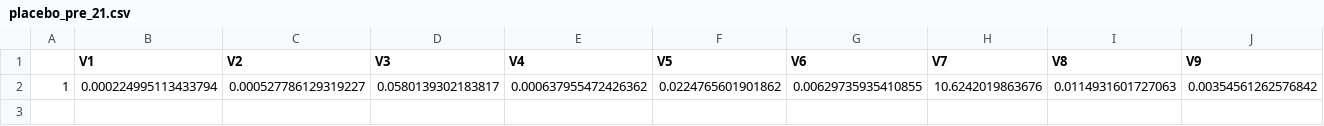
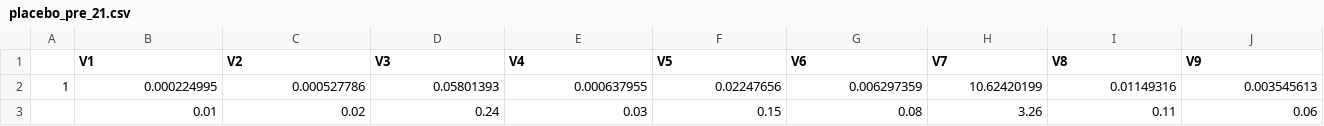
Before and after one commit to RicardoGabriel/Euro-SCM-Replication-EJPE, a CSV file: Code/analysis/Placebo_Country/Annual_Data/Baseline_2024_inflation/placebo_pre_21.csv, drawn as a sheet; only a part is shown; removed rows and columns are numbered as before the commit, all else as after; rows hold the shown columns only; the diff names each change by its address in the sheet, - before the commit and + after, or states it on an @@ line.

```diff
--- a/Code/analysis/Placebo_Country/Annual_Data/Baseline_2024_inflation/placebo_pre_21.csv
+++ b/Code/analysis/Placebo_Country/Annual_Data/Baseline_2024_inflation/placebo_pre_21.csv
-row 2: 1 | 0.000224995113433794 | 0.000527786129319227 | 0.0580139302183817 | 0.000637955472426362 | 0.0224765601901862 | 0.00629735935410855 | 10.6242019863676 | 0.0114931601727063 | 0.00354561262576842
+row 2: 1 | 0.000224995 | 0.000527786 | 0.05801393 | 0.000637955 | 0.02247656 | 0.006297359 | 10.62420199 | 0.01149316 | 0.003545613
+row 3:  | 0.01 | 0.02 | 0.24 | 0.03 | 0.15 | 0.08 | 3.26 | 0.11 | 0.06
```
Also changed, not shown: Code/analysis/Placebo_Country/Annual_Data/Baseline_2024_inflation/placebo_pre_18.csv, Code/analysis/Placebo_Country/Annual_Data/Baseline_2024_inflation/placebo_pre_23.csv, 45 other files.
